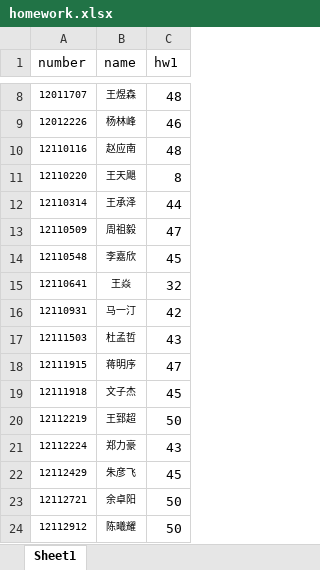
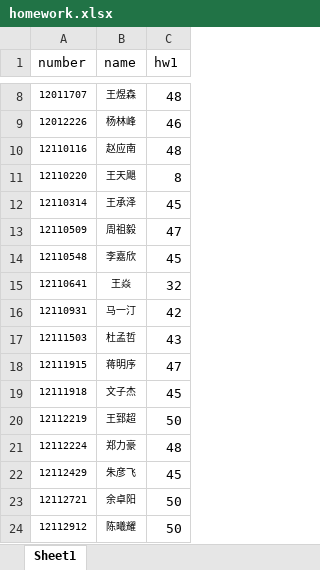
Before and after one commit to xyl11930521/-2023, an Excel workbook: homework.xlsx, sheet Sheet1, drawn as a sheet; only a part is shown, gaps mark what is left out; values as stored, in another font and other column widths than the file's, no borders; the diff names each change by its address in the sheet, - before the commit and + after, or states it on an @@ line.

Commit message:
changing chengze and lihao's score

```diff
--- a/homework.xlsx (sheet Sheet1)
+++ b/homework.xlsx (sheet Sheet1)
-C12 (hw1): 44
+C12 (hw1): 45
-C21 (hw1): 43
+C21 (hw1): 48
```
